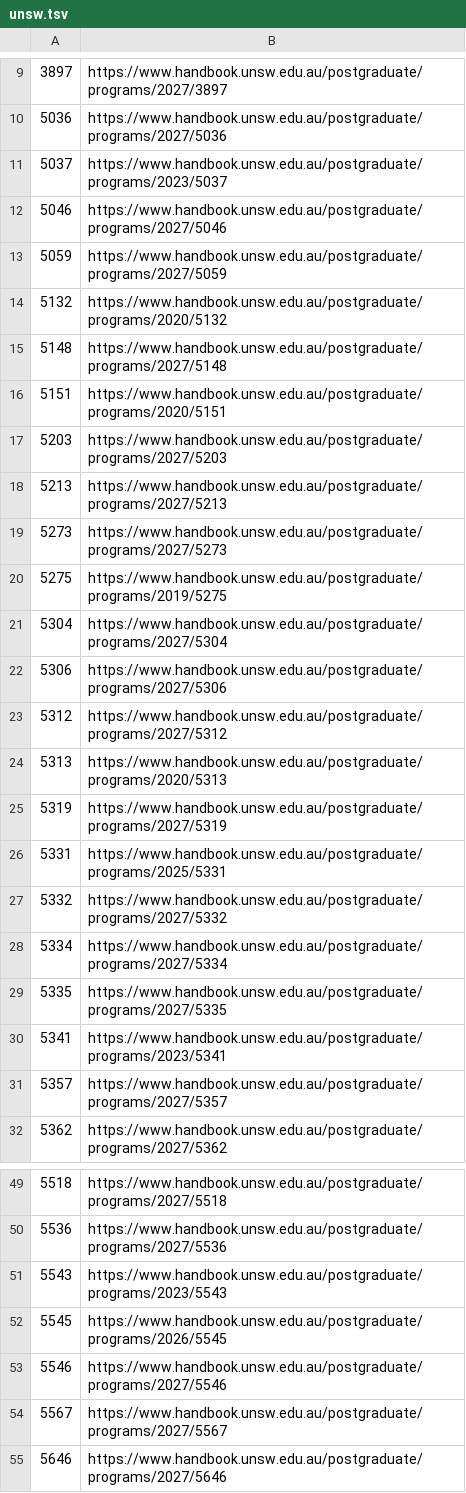
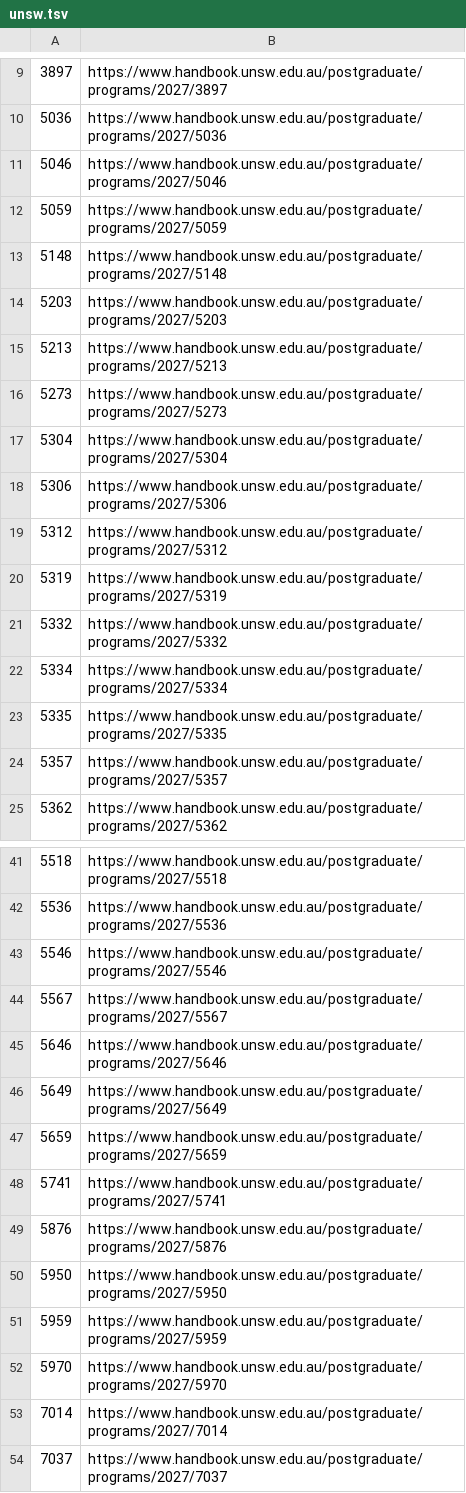
Before and after one commit to lawtszwah/Australian-Group-of-Eight-UTS-Application-Agent, a TSV file: seeds/unsw.tsv, drawn as a sheet; only a part is shown, gaps mark what is left out; the shorter side is filled out with more unchanged rows; the diff covers the shown part only; the diff names each change by its address in the sheet, - before the commit and + after, or states it on an @@ line.

Commit message:
data: 清除混入的停办项目，891 -> 731
上一版按「每个课程代码取它自己的最新年份」收集，导致数据集混入了 2019–2025
年的 handbook 页面：早已停办的项目只存在于旧年份的 sitemap 里，于是被当成
最新版收了进来。给申请人推荐一个几年前就停办的项目是严重错误。

改为每校只取 sitemap 里最新的一个年份，清除 160 个停办项目。
现在 Monash 全部为 2026、UNSW 全部为 2027，各校单一年份。
新增 handbook_year 字段，每条数据都能看出来自哪一年。

产出代码版本 464c8c8。

```diff
--- a/seeds/unsw.tsv
+++ b/seeds/unsw.tsv
-row 11: 5037 | https://www.handbook.unsw.edu.au/postgraduate/programs/2023/5037
-row 14: 5132 | https://www.handbook.unsw.edu.au/postgraduate/programs/2020/5132
-row 16: 5151 | https://www.handbook.unsw.edu.au/postgraduate/programs/2020/5151
-row 20: 5275 | https://www.handbook.unsw.edu.au/postgraduate/programs/2019/5275
-row 24: 5313 | https://www.handbook.unsw.edu.au/postgraduate/programs/2020/5313
-row 26: 5331 | https://www.handbook.unsw.edu.au/postgraduate/programs/2025/5331
-row 30: 5341 | https://www.handbook.unsw.edu.au/postgraduate/programs/2023/5341
-row 51: 5543 | https://www.handbook.unsw.edu.au/postgraduate/programs/2023/5543
-row 52: 5545 | https://www.handbook.unsw.edu.au/postgraduate/programs/2026/5545
```
Also changed, not shown: 45 removed rows elsewhere in this file, seeds/monash.tsv, 4 other files.
